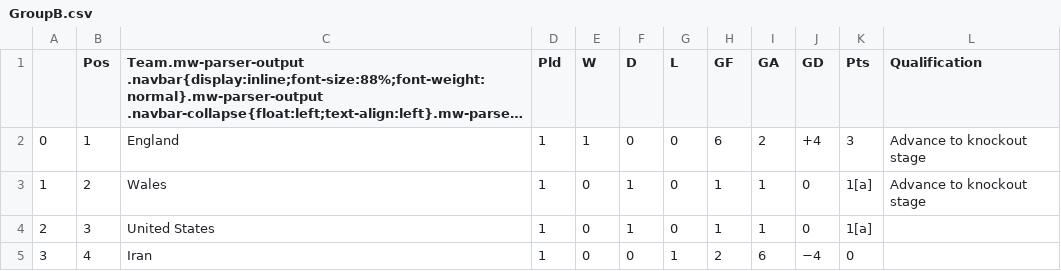
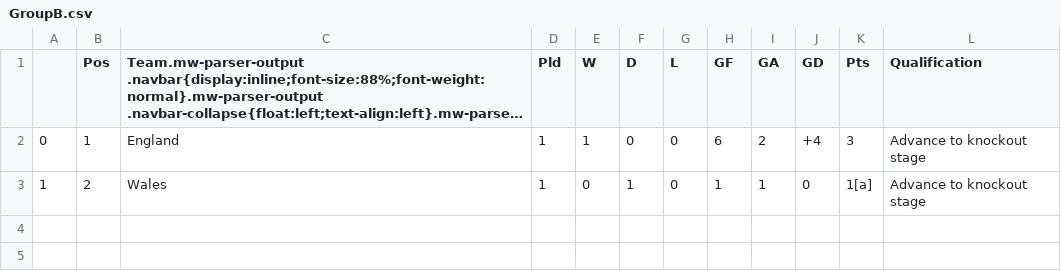
Before and after one commit to muabdali/betCalc, a CSV file: GroupB.csv, drawn as a sheet; long unchanged cells end in …; the diff names each change by its address in the sheet, - before the commit and + after, or states it on an @@ line.

```diff
--- a/GroupB.csv
+++ b/GroupB.csv
-row 4: 2 | 3 | United States | 1 | 0 | 1 | 0 | 1 | 1 | 0 | 1[a]
-row 5: 3 | 4 | Iran | 1 | 0 | 0 | 1 | 2 | 6 | −4 | 0
```
Also changed, not shown: GroupA.csv, GroupC.csv, 6 other files.
